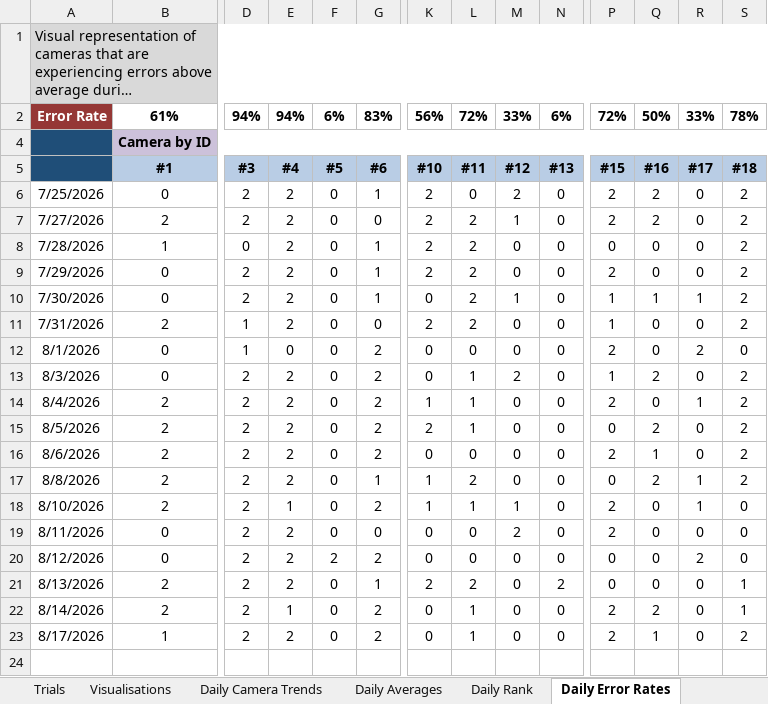
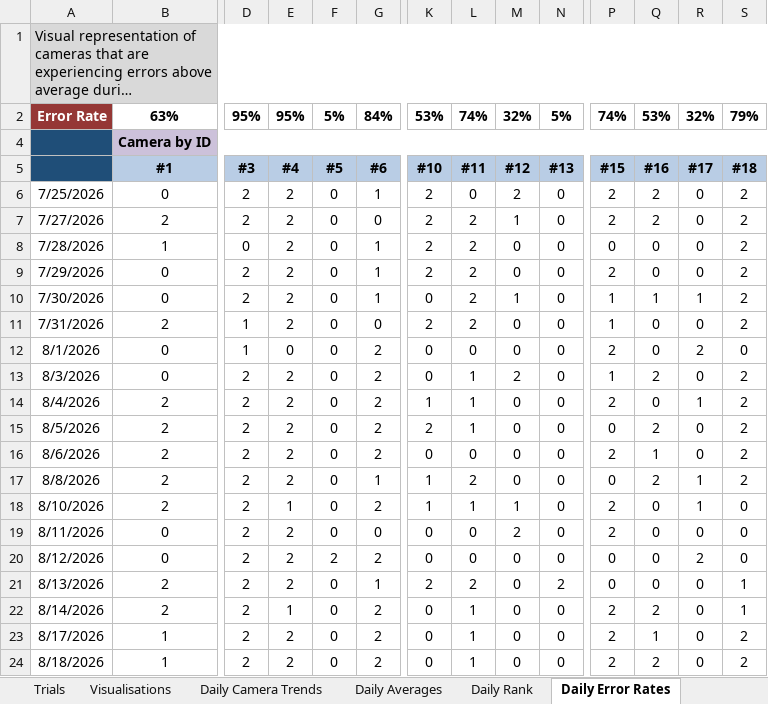
Before and after one commit to newwby/vicon-documentation, an Excel workbook: Documentation Data/LCAS Vicon Calibration Tracker.xlsx, sheet Daily Error Rates, drawn as a sheet; only a part is shown, gaps mark what is left out; long unchanged cells end in …; values as stored, in another font and other column widths than the file's, no borders; conditional formats not drawn; rows hold the shown columns only; the diff names each change by its address in the sheet, - before the commit and + after, or states it on an @@ line.

```diff
--- a/Documentation Data/LCAS Vicon Calibration Tracker.xlsx (sheet Daily Error Rates)
+++ b/Documentation Data/LCAS Vicon Calibration Tracker.xlsx (sheet Daily Error Rates)
-B2: 61%
+B2: 63%
-D2: 94%
+D2: 95%
-E2: 94%
+E2: 95%
-F2: 6%
+F2: 5%
-G2: 83%
+G2: 84%
-K2: 56%
+K2: 53%
-L2: 72%
+L2: 74%
-M2: 33%
+M2: 32%
-N2: 6%
+N2: 5%
-P2: 72%
+P2: 74%
-Q2: 50%
+Q2: 53%
-R2: 33%
+R2: 32%
-S2: 78%
+S2: 79%
+row 24: 8/18/2026 | 1 | 2 | 2 | 0 | 2 | 0 | 1 | 0 | 0 | 2 | 2 | 0 | 2
```
Also changed, not shown: sheet Log, sheet Daily IE, sheet Daily Averages, sheet Daily WE, sheet Visualisations, sheet Daily Camera Trends, 4 more sheets, hidden cells, charts or pictures, 15 other files.
